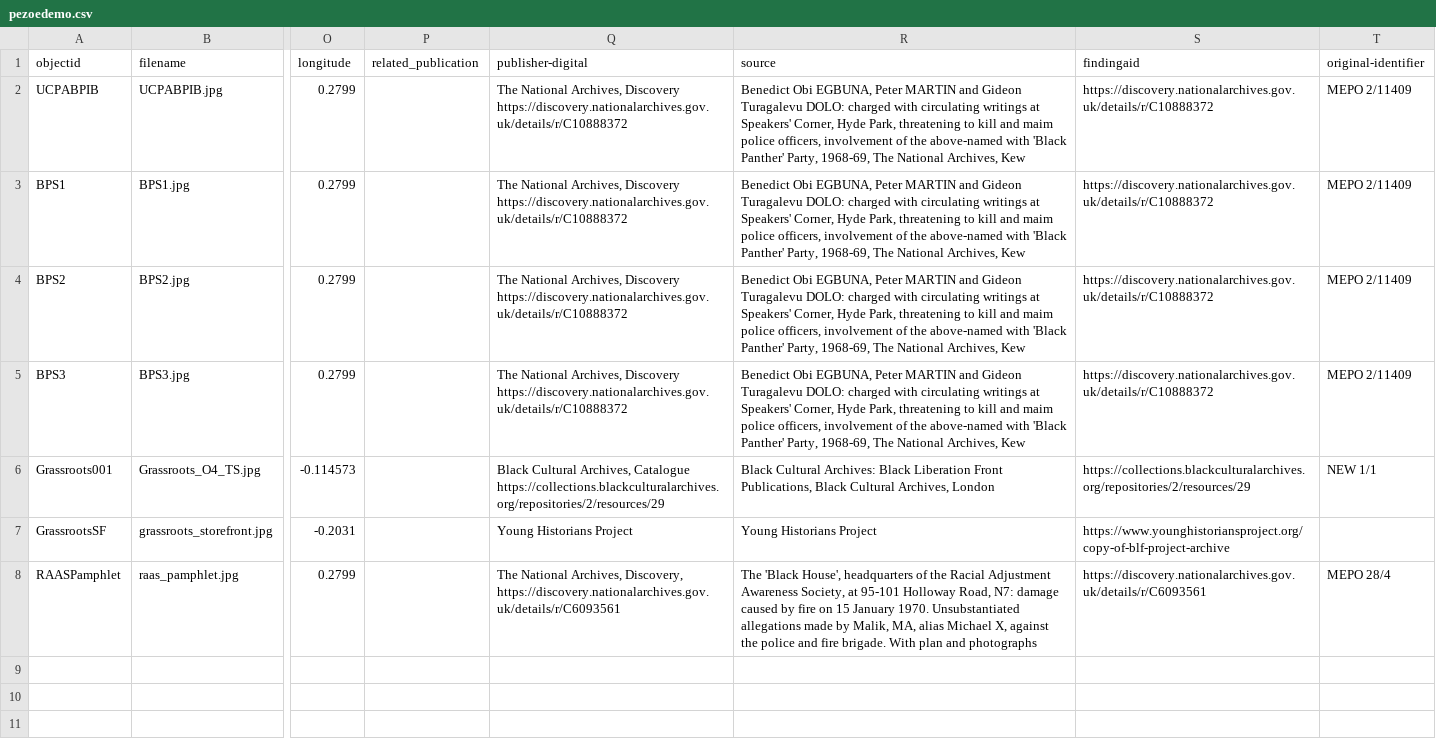
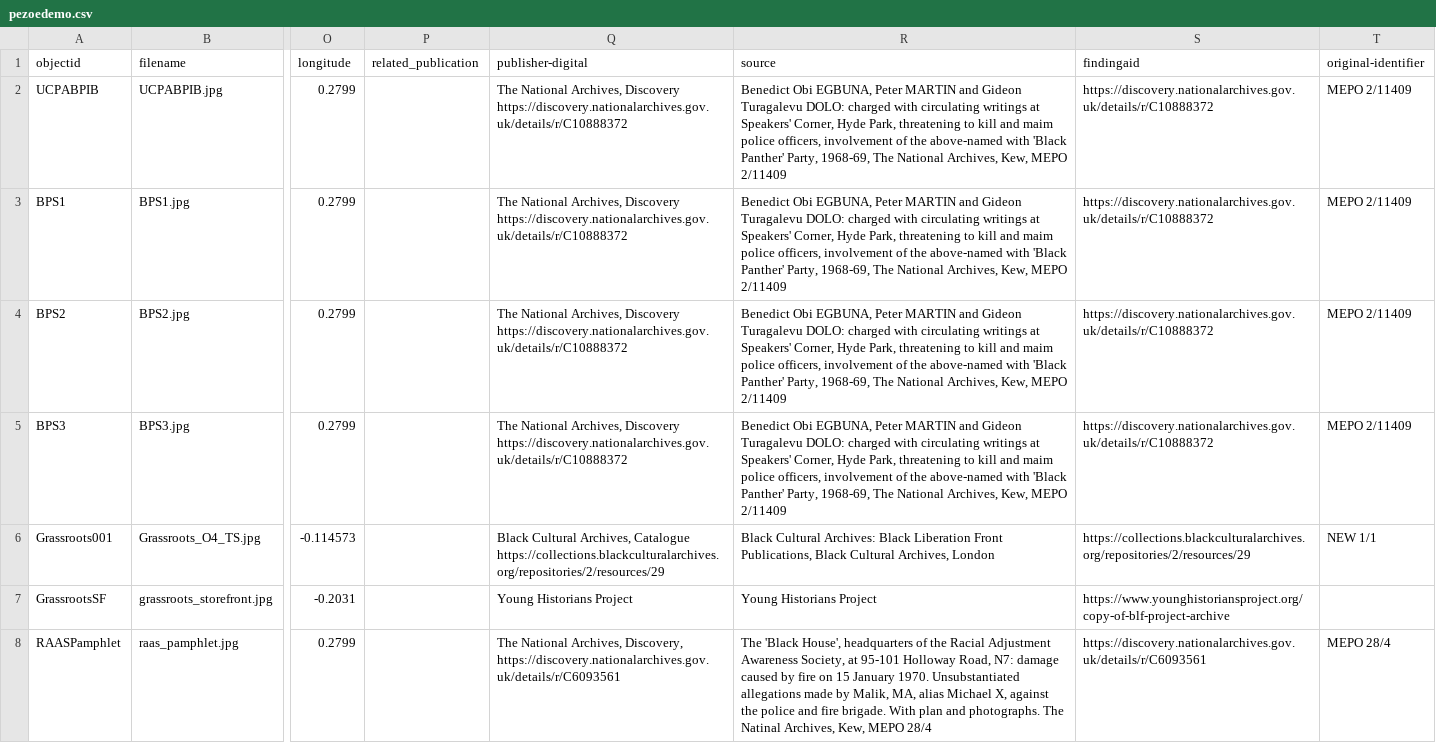
Before and after one commit to blanksonp/perryoedemo, a CSV file: _data/pezoedemo.csv, drawn as a sheet; only a part is shown, gaps mark what is left out; the diff names each change by its address in the sheet, - before the commit and + after, or states it on an @@ line.

Commit message:
update csv file

```diff
--- a/_data/pezoedemo.csv
+++ b/_data/pezoedemo.csv
-R2:R5 (source): …National Archives, Kew
+R2:R5 (source): …National Archives, Kew, MEPO 2/11409
-R8 (source): …plan and photographs
+R8 (source): …plan and photographs. The Natinal Archives, Kew, MEPO 28/4
```
